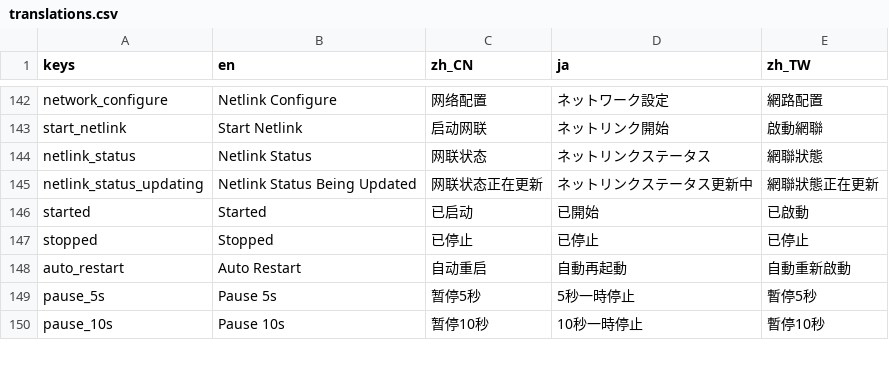
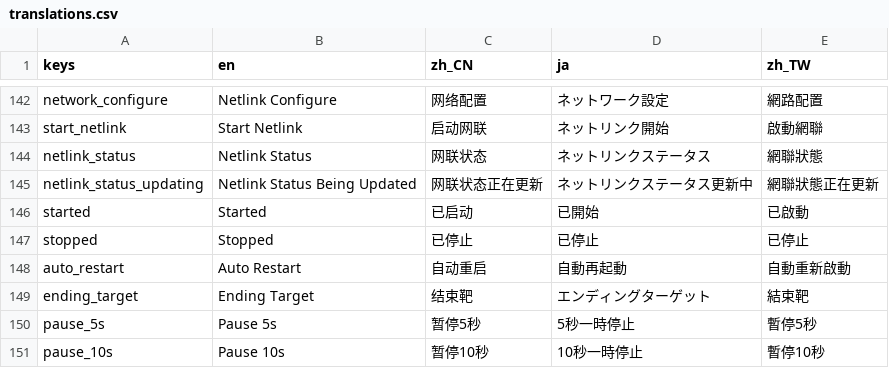
Before and after one commit to 1733208392/FlexTargetIPSC, a CSV file: translations/translations.csv, drawn as a sheet; only a part is shown, gaps mark what is left out; the diff names each change by its address in the sheet, - before the commit and + after, or states it on an @@ line.

Commit message:
Removed the shot timer from drills network and added an "Ending Target" option to the drills options.

```diff
--- a/translations/translations.csv
+++ b/translations/translations.csv
+row 149: ending_target | Ending Target | 结束靶 | エンディングターゲット | 結束靶
```
Also changed, not shown: 9 other files.
